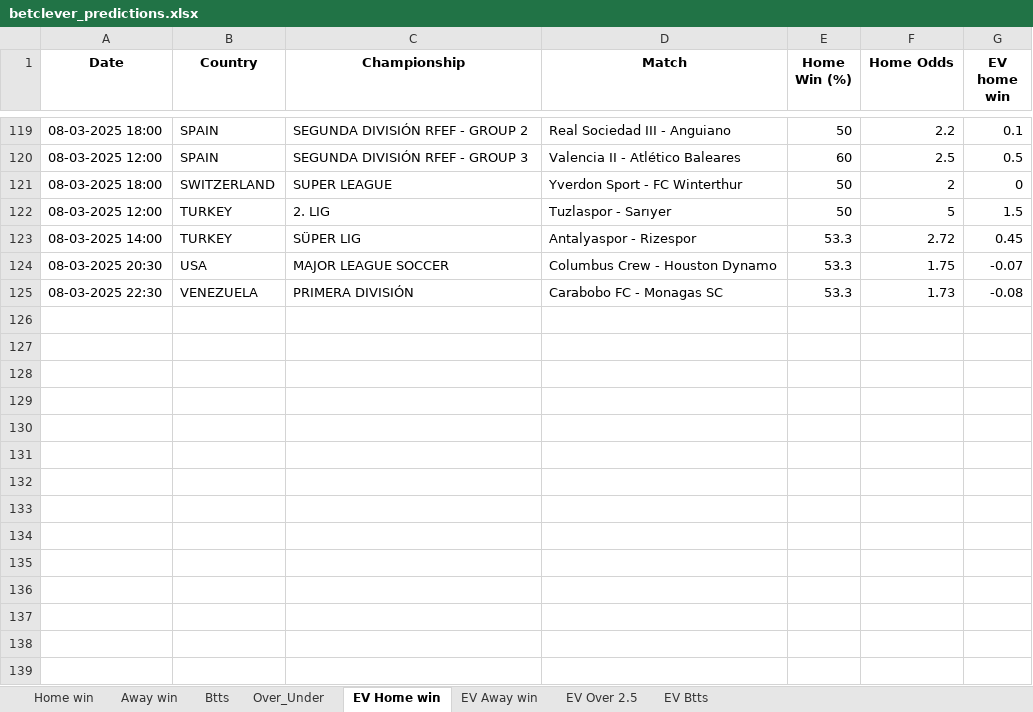
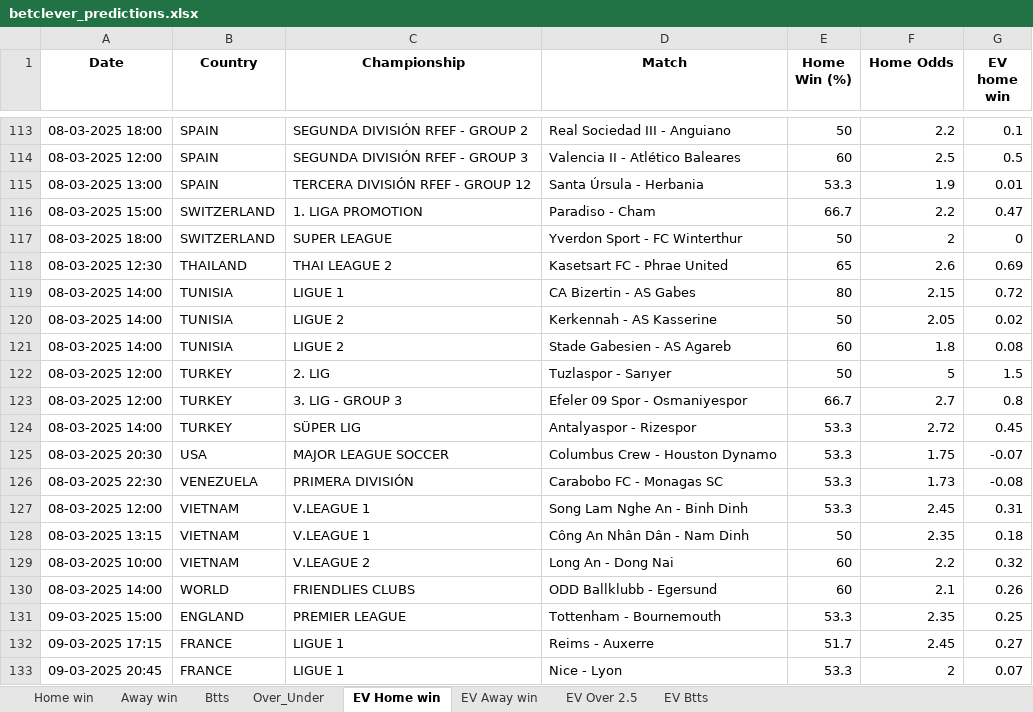
Before and after one commit to dcosta-da/soccer_predictions_scraper, an Excel workbook: scraper/data/betclever_predictions.xlsx, sheet EV Home win, drawn as a sheet; only a part is shown, gaps mark what is left out; values as stored, in another font and other column widths than the file's, no borders; the diff covers the shown part only; the diff names each change by its address in the sheet, - before the commit and + after, or states it on an @@ line.

```diff
--- a/scraper/data/betclever_predictions.xlsx (sheet EV Home win)
+++ b/scraper/data/betclever_predictions.xlsx (sheet EV Home win)
+row 115: 08-03-2025 13:00 | SPAIN | TERCERA DIVISIÓN RFEF - GROUP 12 | Santa Úrsula - Herbania | 53.3 | 1.9 | 0.01
+row 116: 08-03-2025 15:00 | SWITZERLAND | 1. LIGA PROMOTION | Paradiso - Cham | 66.7 | 2.2 | 0.47
+row 118: 08-03-2025 12:30 | THAILAND | THAI LEAGUE 2 | Kasetsart FC - Phrae United | 65 | 2.6 | 0.69
+row 119: 08-03-2025 14:00 | TUNISIA | LIGUE 1 | CA Bizertin - AS Gabes | 80 | 2.15 | 0.72
+row 120: 08-03-2025 14:00 | TUNISIA | LIGUE 2 | Kerkennah - AS Kasserine | 50 | 2.05 | 0.02
+row 121: 08-03-2025 14:00 | TUNISIA | LIGUE 2 | Stade Gabesien - AS Agareb | 60 | 1.8 | 0.08
+row 123: 08-03-2025 12:00 | TURKEY | 3. LIG - GROUP 3 | Efeler 09 Spor - Osmaniyespor | 66.7 | 2.7 | 0.8
+row 127: 08-03-2025 12:00 | VIETNAM | V.LEAGUE 1 | Song Lam Nghe An - Binh Dinh | 53.3 | 2.45 | 0.31
+row 128: 08-03-2025 13:15 | VIETNAM | V.LEAGUE 1 | Công An Nhân Dân - Nam Dinh | 50 | 2.35 | 0.18
+row 129: 08-03-2025 10:00 | VIETNAM | V.LEAGUE 2 | Long An - Dong Nai | 60 | 2.2 | 0.32
+row 130: 08-03-2025 14:00 | WORLD | FRIENDLIES CLUBS | ODD Ballklubb - Egersund | 60 | 2.1 | 0.26
+row 131: 09-03-2025 15:00 | ENGLAND | PREMIER LEAGUE | Tottenham - Bournemouth | 53.3 | 2.35 | 0.25
+row 132: 09-03-2025 17:15 | FRANCE | LIGUE 1 | Reims - Auxerre | 51.7 | 2.45 | 0.27
+row 133: 09-03-2025 20:45 | FRANCE | LIGUE 1 | Nice - Lyon | 53.3 | 2 | 0.07
```
Also changed, not shown: 117 added rows, 52 removed rows and 1 moved row elsewhere in this sheet, sheet EV Btts, sheet EV Away win, sheet EV Over 2.5, sheet Over_Under, sheet Btts, sheet Home win, 1 more sheet.
